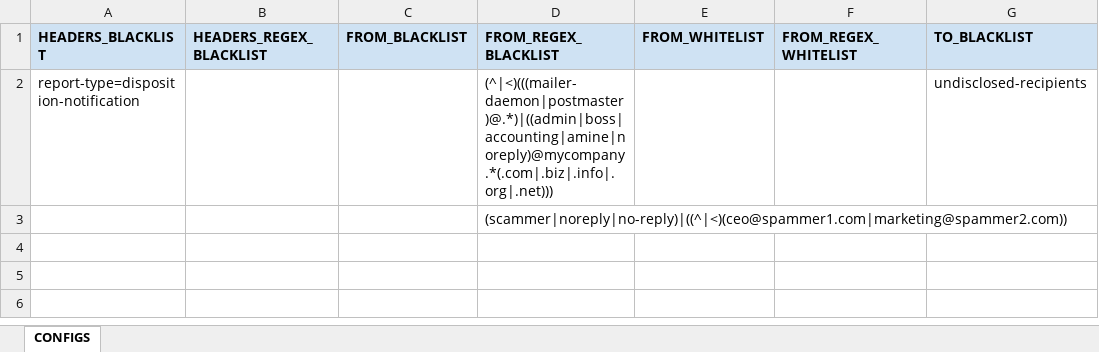
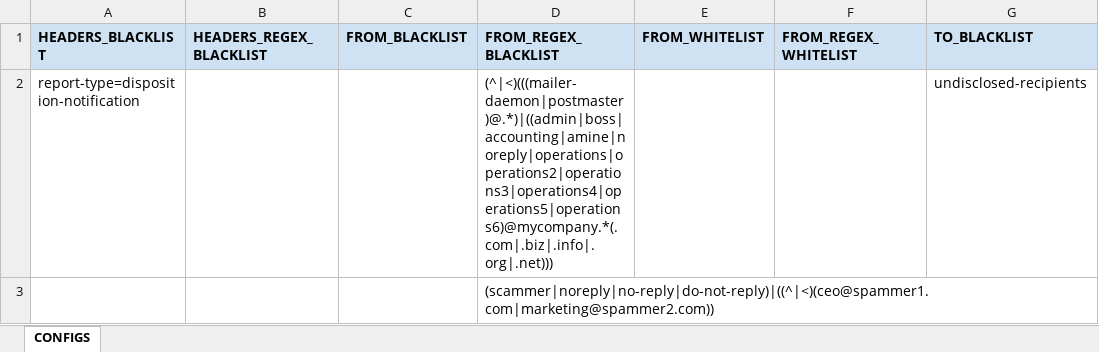
Before and after one commit to amindeed/Gmail-AutoResponder, an Excel workbook: app/Autorespond-config.xlsx, sheet CONFIGS, drawn as a sheet; only a part is shown; values as stored, in another font and other column widths than the file's, no borders; the diff names each change by its address in the sheet, - before the commit and + after, or states it on an @@ line.

```diff
--- a/app/Autorespond-config.xlsx (sheet CONFIGS)
+++ b/app/Autorespond-config.xlsx (sheet CONFIGS)
-D2 (FROM_REGEX_BLACKLIST): (^|<)(((mailer-daemon|postmaster)@.*)|((admin|boss|accounting|amine|noreply)@mycompany.*(.com|.biz|.info|.org|.net)))
+D2 (FROM_REGEX_BLACKLIST): (^|<)(((mailer-daemon|postmaster)@.*)|((admin|boss|accounting|amine|noreply|operations|operations2|operations3|operations4|operations5|operations6)@mycompany.*(.com|.biz|.info|.org|.net)))
-D3 (FROM_REGEX_BLACKLIST): (scammer|noreply|no-reply)|((^|<)(ceo@spammer1.com|marketing@spammer2.com))
+D3 (FROM_REGEX_BLACKLIST): (scammer|noreply|no-reply|do-not-reply)|((^|<)(ceo@spammer1.com|marketing@spammer2.com))
```
Also changed, not shown: app/Autorespond-config-OPS3.xlsx, 3 other files.
